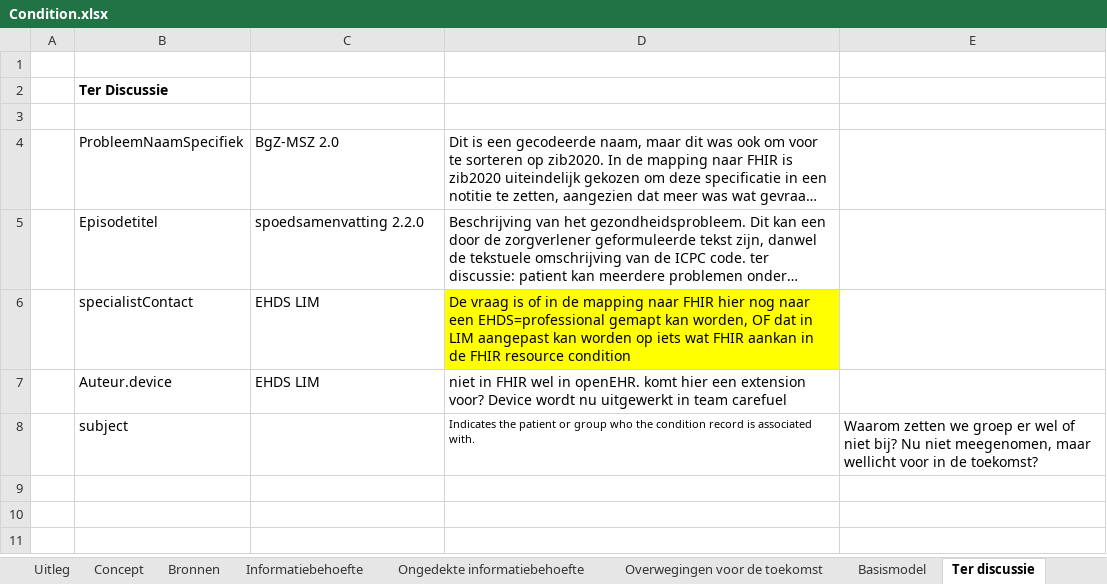
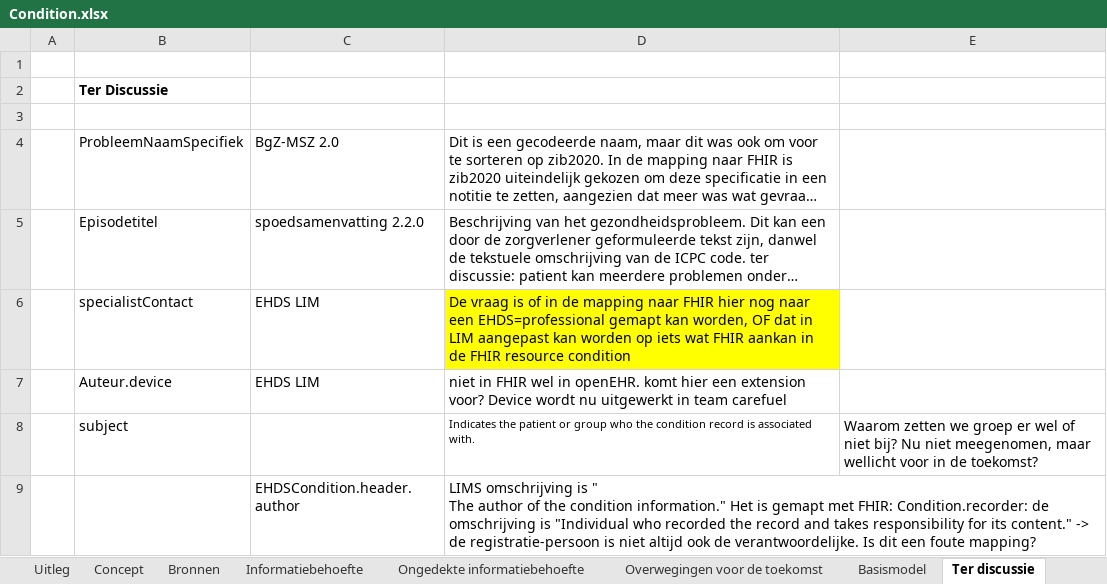
Before and after one commit to Nictiz/GBB-IG, an Excel workbook: input/requirements/Condition.xlsx, sheet Ter discussie, drawn as a sheet; long unchanged cells end in …; values as stored, in another font and other column widths than the file's, no borders; charts and pictures and table styles not drawn; ↵ is a line break in a cell; the diff names each change by its address in the sheet, - before the commit and + after, or states it on an @@ line.

Commit message:
Condition: refresh requirement Excel

```diff
--- a/input/requirements/Condition.xlsx (sheet Ter discussie)
+++ b/input/requirements/Condition.xlsx (sheet Ter discussie)
+row 9:  |  | EHDSCondition.header.author | LIMS omschrijving is " ↵ The author of the condition information." Het is gemapt met FHIR: Condition.recorder: de omschrijving is "Individual who recorded the record and takes responsibility for its content." -> de registratie-persoon is niet altijd ook de verantwoordelijke. Is dit een foute mapping?
```
Also changed, not shown: sheet Informatiebehoefte, sheet Bronnen, sheet Concept, charts or pictures.
